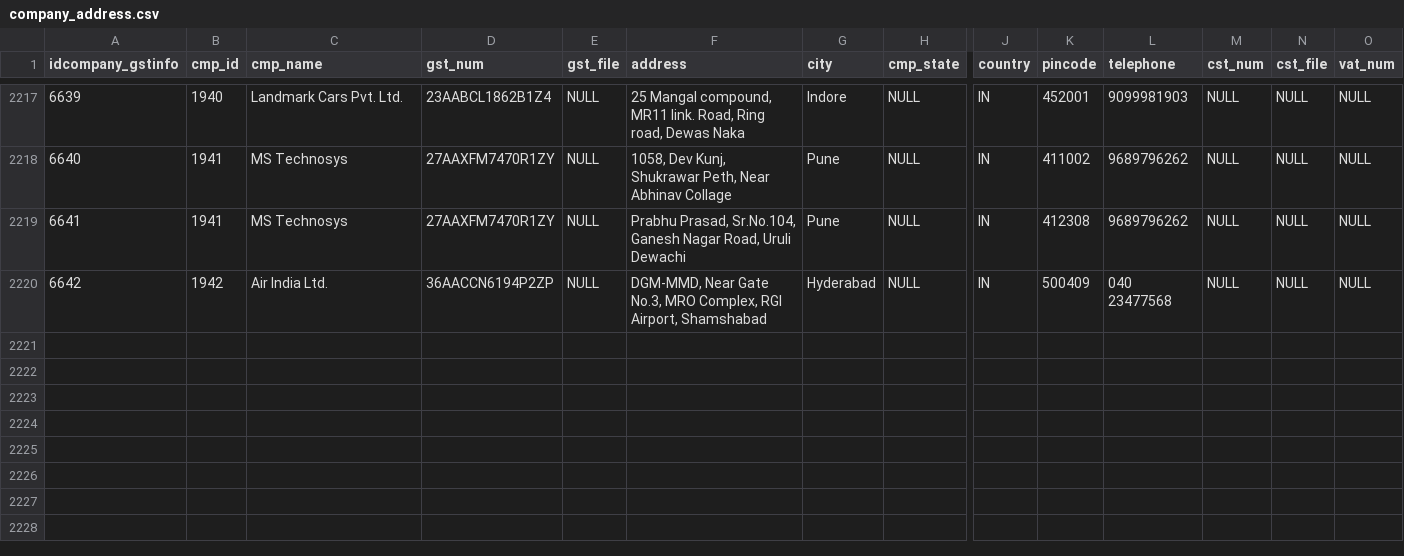
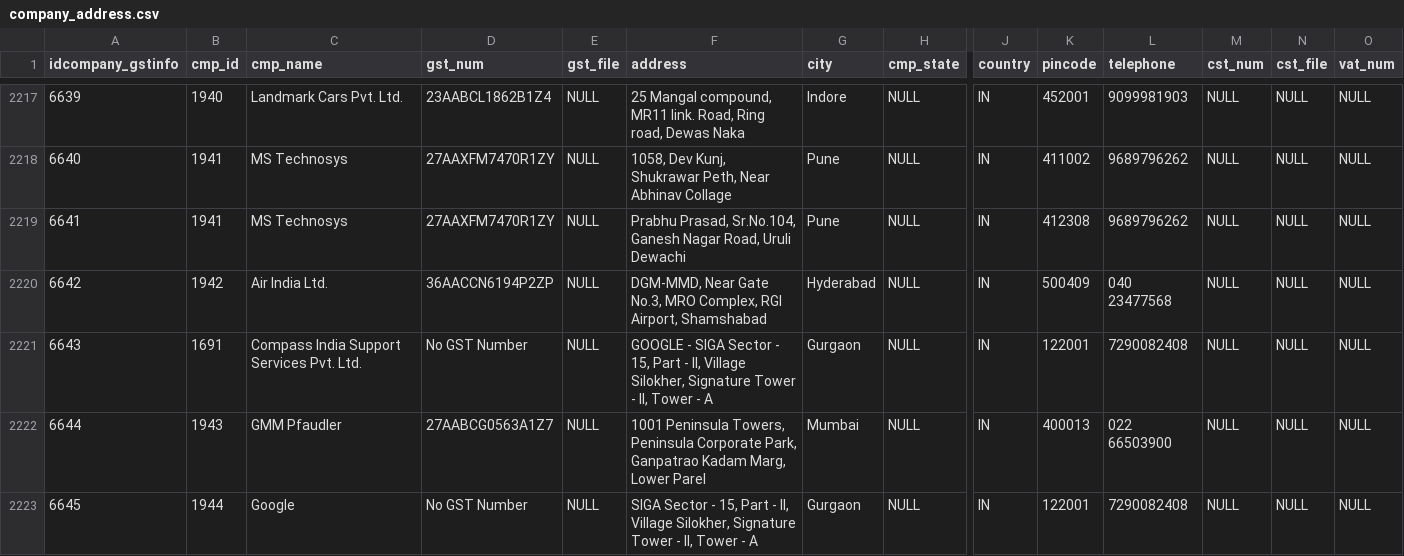
Before and after one commit to jwaiswa7/bulkmro, a CSV file: db/seed_files/company_address.csv, drawn as a sheet; only a part is shown, gaps mark what is left out; rows hold the shown columns only; the diff covers the shown part only; the diff names each change by its address in the sheet, - before the commit and + after, or states it on an @@ line.

```diff
--- a/db/seed_files/company_address.csv
+++ b/db/seed_files/company_address.csv
+row 2221: 6643 | 1691 | Compass India Support Services Pvt. Ltd. | No GST Number | NULL | GOOGLE - SIGA Sector - 15, Part - II, Village Silokher, Signature Tower - II, Tower - A | Gurgaon | NULL | IN | 122001 | 7290082408 | NULL | NULL | NULL
+row 2222: 6644 | 1943 | GMM Pfaudler | 27AABCG0563A1Z7 | NULL | 1001 Peninsula Towers, Peninsula Corporate Park, Ganpatrao Kadam Marg, Lower Parel | Mumbai | NULL | IN | 400013 | 022 66503900 | NULL | NULL | NULL
+row 2223: 6645 | 1944 | Google | No GST Number | NULL | SIGA Sector - 15, Part - II, Village Silokher, Signature Tower - II, Tower - A | Gurgaon | NULL | IN | 122001 | 7290082408 | NULL | NULL | NULL
```
Also changed, not shown: 3 added rows and 15 edited cells elsewhere in this file, db/seed_files/companies.csv, db/seed_files/company_contact_mapping.csv, 54 other files.
